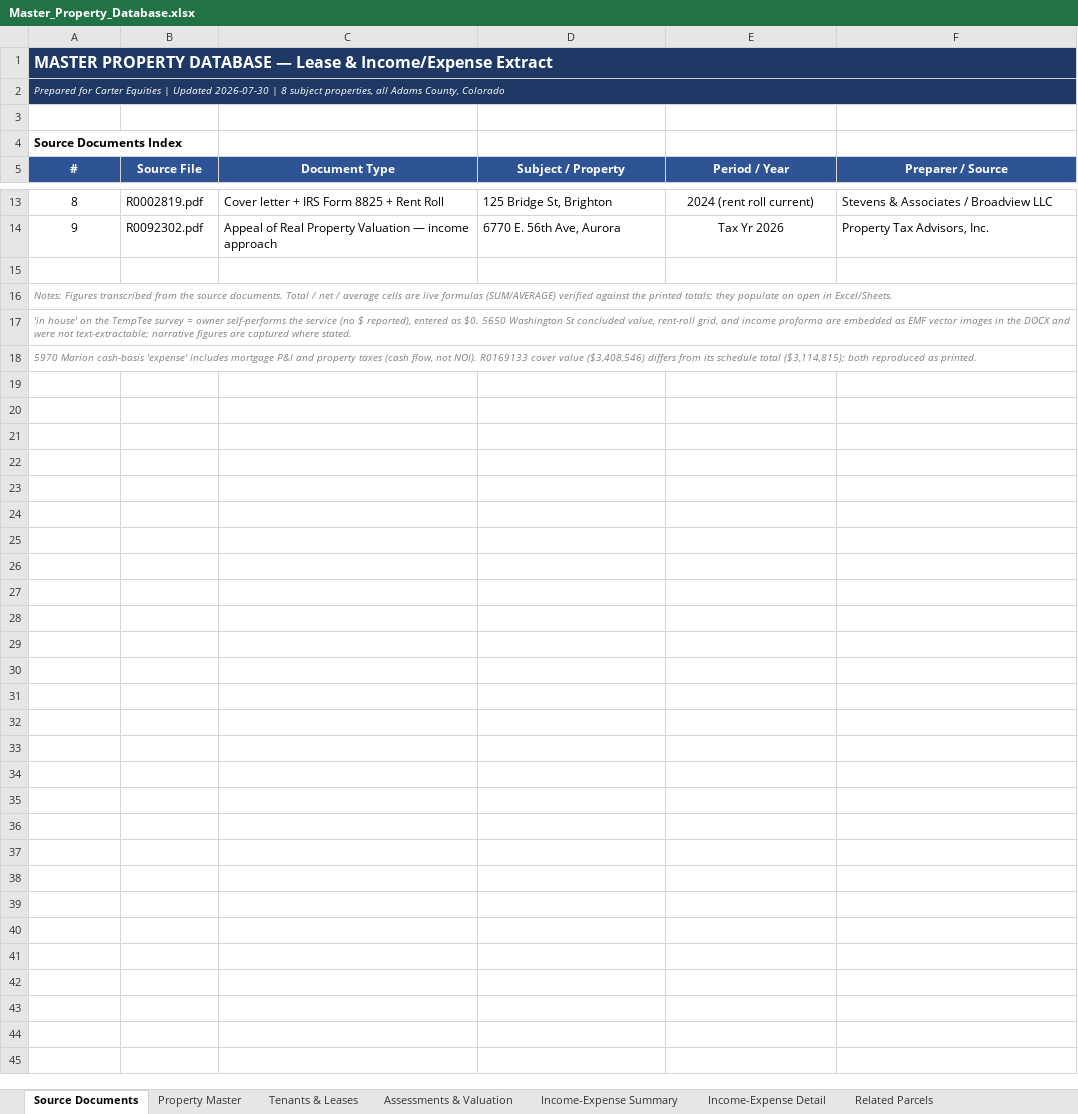
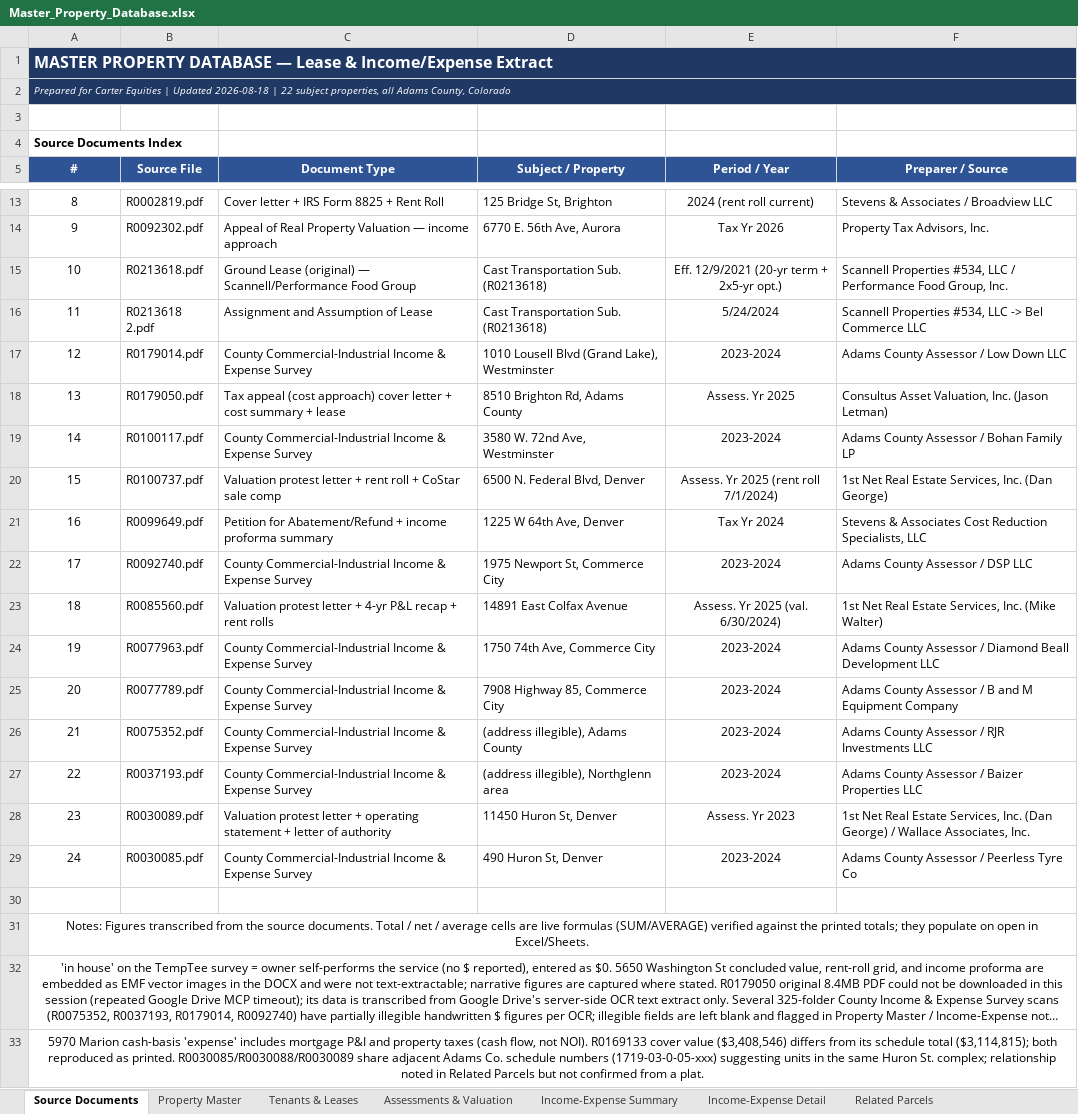
Before and after one commit to shaqnd/Expense-Lease-Extractor-, an Excel workbook: Master_Property_Database.xlsx, sheet Source Documents, drawn as a sheet; only a part is shown, gaps mark what is left out; long unchanged cells end in …; values as stored, in another font and other column widths than the file's, no borders; addresses are those after the commit; the diff names each change by its address in the sheet, - before the commit and + after, or states it on an @@ line.

```diff
--- a/Master_Property_Database.xlsx (sheet Source Documents)
+++ b/Master_Property_Database.xlsx (sheet Source Documents)
@@ column A (#) renumbered from row 2 down @@
+row 15: 10 | R0213618.pdf | Ground Lease (original) — Scannell/Performance Food Group | Cast Transportation Sub. (R0213618) | Eff. 12/9/2021 (20-yr term + 2x5-yr opt.) | Scannell Properties #534, LLC / Performance Food Group, Inc.
+row 16: 11 | R0213618 2.pdf | Assignment and Assumption of Lease | Cast Transportation Sub. (R0213618) | 5/24/2024 | Scannell Properties #534, LLC -> Bel Commerce LLC
+row 17: 12 | R0179014.pdf | County Commercial-Industrial Income & Expense Survey | 1010 Lousell Blvd (Grand Lake), Westminster | 2023-2024 | Adams County Assessor / Low Down LLC
+row 18: 13 | R0179050.pdf | Tax appeal (cost approach) cover letter + cost summary + lease | 8510 Brighton Rd, Adams County | Assess. Yr 2025 | Consultus Asset Valuation, Inc. (Jason Letman)
+row 19: 14 | R0100117.pdf | County Commercial-Industrial Income & Expense Survey | 3580 W. 72nd Ave, Westminster | 2023-2024 | Adams County Assessor / Bohan Family LP
+row 20: 15 | R0100737.pdf | Valuation protest letter + rent roll + CoStar sale comp | 6500 N. Federal Blvd, Denver | Assess. Yr 2025 (rent roll 7/1/2024) | 1st Net Real Estate Services, Inc. (Dan George)
+row 21: 16 | R0099649.pdf | Petition for Abatement/Refund + income proforma summary | 1225 W 64th Ave, Denver | Tax Yr 2024 | Stevens & Associates Cost Reduction Specialists, LLC
+row 22: 17 | R0092740.pdf | County Commercial-Industrial Income & Expense Survey | 1975 Newport St, Commerce City | 2023-2024 | Adams County Assessor / DSP LLC
+row 23: 18 | R0085560.pdf | Valuation protest letter + 4-yr P&L recap + rent rolls | 14891 East Colfax Avenue | Assess. Yr 2025 (val. 6/30/2024) | 1st Net Real Estate Services, Inc. (Mike Walter)
+row 24: 19 | R0077963.pdf | County Commercial-Industrial Income & Expense Survey | 1750 74th Ave, Commerce City | 2023-2024 | Adams County Assessor / Diamond Beall Development LLC
+row 25: 20 | R0077789.pdf | County Commercial-Industrial Income & Expense Survey | 7908 Highway 85, Commerce City | 2023-2024 | Adams County Assessor / B and M Equipment Company
+row 26: 21 | R0075352.pdf | County Commercial-Industrial Income & Expense Survey | (address illegible), Adams County | 2023-2024 | Adams County Assessor / RJR Investments LLC
+row 27: 22 | R0037193.pdf | County Commercial-Industrial Income & Expense Survey | (address illegible), Northglenn area | 2023-2024 | Adams County Assessor / Baizer Properties LLC
+row 28: 23 | R0030089.pdf | Valuation protest letter + operating statement + letter of authority | 11450 Huron St, Denver | Assess. Yr 2023 | 1st Net Real Estate Services, Inc. (Dan George) / Wallace Associates, Inc.
+row 29: 24 | R0030085.pdf | County Commercial-Industrial Income & Expense Survey | 490 Huron St, Denver | 2023-2024 | Adams County Assessor / Peerless Tyre Co
@@ A31:A33 italic: on → off, text colour: #808080 → black, text size: larger, alignment: left → center @@
```
Also changed, not shown: sheet Income-Expense Detail, sheet Property Master, sheet Tenants & Leases, sheet Assessments & Valuation, sheet Income-Expense Summary, sheet Related Parcels, 1 other file.
